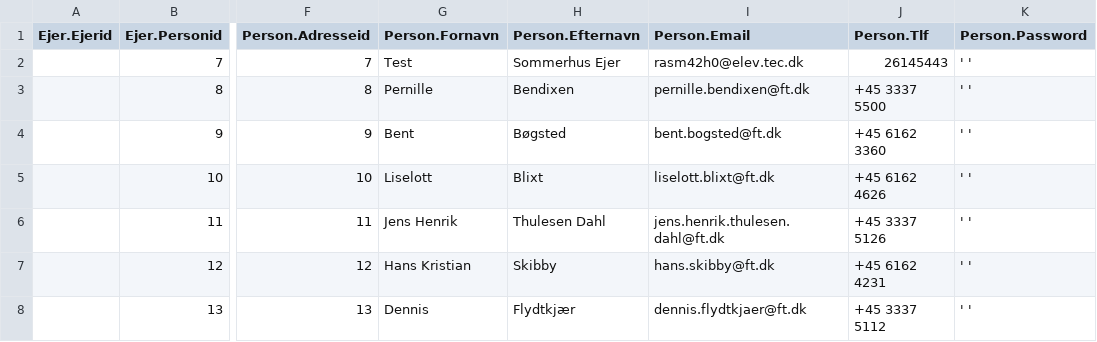
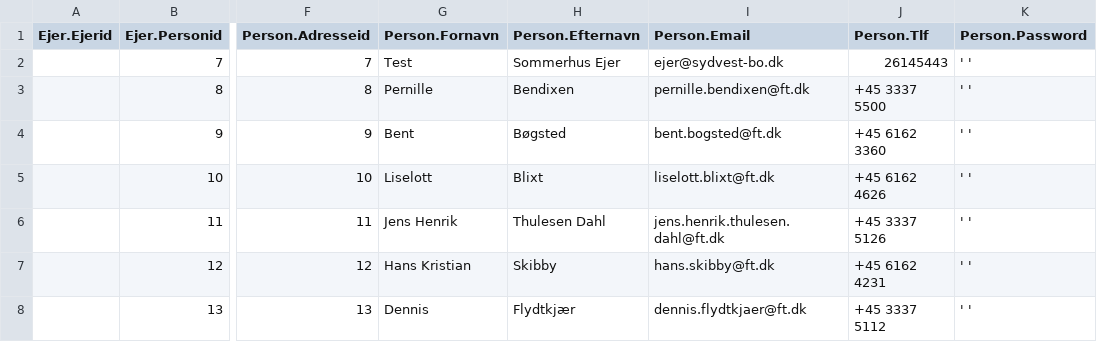
Before and after one commit to tokejuhoklee/H1-Case-1, a CSV file: Resources/Sydvest-Bo_test_05_Ejer_Sommerhuse.csv, drawn as a sheet; only a part is shown, gaps mark what is left out; the diff names each change by its address in the sheet, - before the commit and + after, or states it on an @@ line.

```diff
--- a/Resources/Sydvest-Bo_test_05_Ejer_Sommerhuse.csv
+++ b/Resources/Sydvest-Bo_test_05_Ejer_Sommerhuse.csv
-I2 (Person.Email): rasm42h0@elev.tec.dk
+I2 (Person.Email): ejer@sydvest-bo.dk
```
Also changed, not shown: Resources/Sydvest-Bo_test_03_Udlejningskonsulent.csv, Resources/Sydvest-Bo_test_04_Kundekonsulent.csv, 44 other files.
